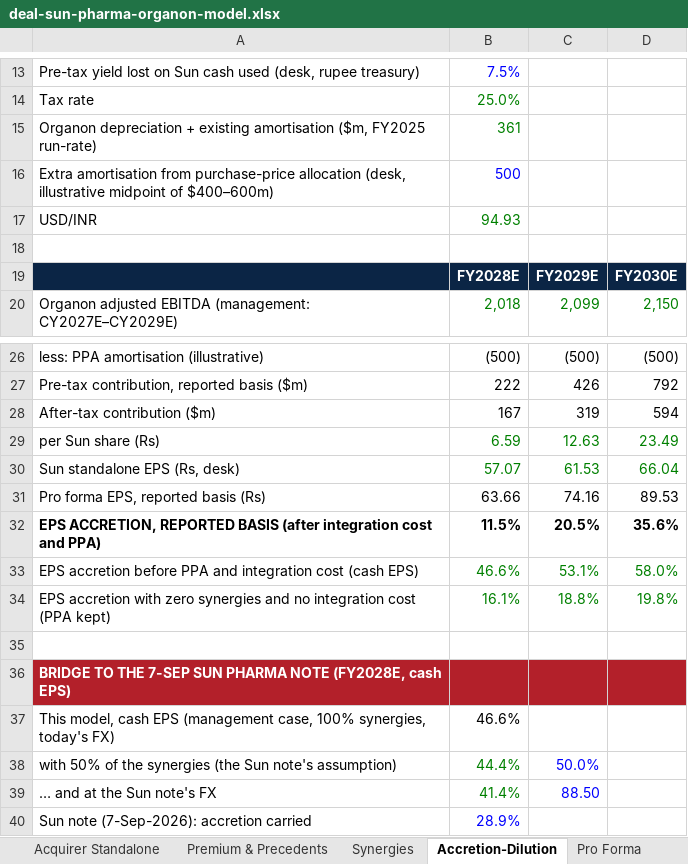
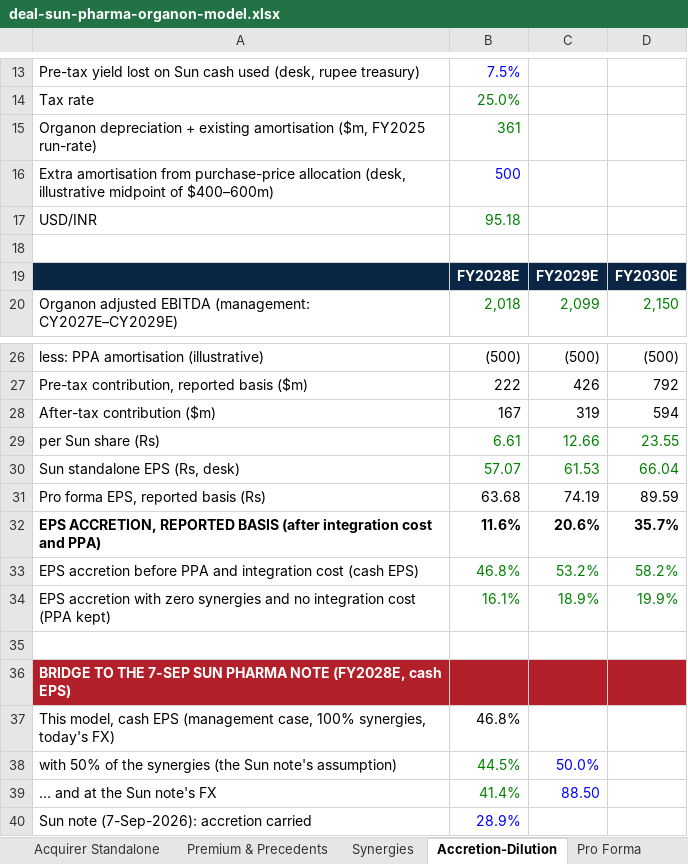
Before and after one commit to debjitmukherjee1/debjitmukherjee1.github.io, an Excel workbook: assets/files/deal-sun-pharma-organon-model.xlsx, sheet Accretion-Dilution, drawn as a sheet; only a part is shown, gaps mark what is left out; values as stored, in another font and other column widths than the file's, no borders; the diff names each change by its address in the sheet, - before the commit and + after, or states it on an @@ line.

```diff
--- a/assets/files/deal-sun-pharma-organon-model.xlsx (sheet Accretion-Dilution)
+++ b/assets/files/deal-sun-pharma-organon-model.xlsx (sheet Accretion-Dilution)
-B17: 94.93
+B17: 95.18
-B29: 6.59
+B29: 6.61
-C29: 12.63
+C29: 12.66
-D29: 23.49
+D29: 23.55
-B31: 63.66
+B31: 63.68
-C31: 74.16
+C31: 74.19
-D31: 89.53
+D31: 89.59
-B32: 11.5%
+B32: 11.6%
-C32: 20.5%
+C32: 20.6%
-D32: 35.6%
+D32: 35.7%
-B33: 46.6%
+B33: 46.8%
-C33: 53.1%
+C33: 53.2%
-D33: 58.0%
+D33: 58.2%
-C34: 18.8%
+C34: 18.9%
-D34: 19.8%
+D34: 19.9%
-B37: 46.6%
+B37: 46.8%
-B38: 44.4%
+B38: 44.5%
```
Also changed, not shown: sheet Sensitivities, sheet Spread & Odds, sheet Acquirer Standalone, sheet Valuation & Verdict, sheet Pro Forma, sheet Evidence, 2 more sheets, 6 other files.
